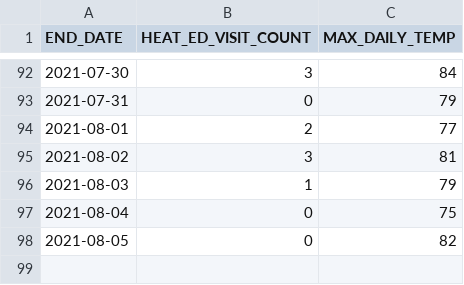
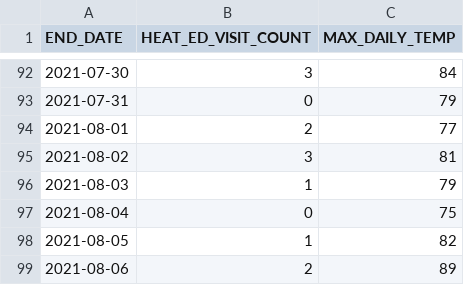
Before and after one commit to nychealth/heat-syndrome-data, a CSV file: edheat2021_live.csv, drawn as a sheet; only a part is shown, gaps mark what is left out.

Commit message:
Regular auto-commit

```diff
--- a/edheat2021_live.csv
+++ b/edheat2021_live.csv
@@ -97,2 +97,3 @@
 2021-08-04,0,75
-2021-08-05,0,82
+2021-08-05,1,82
+2021-08-06,2,89
```
